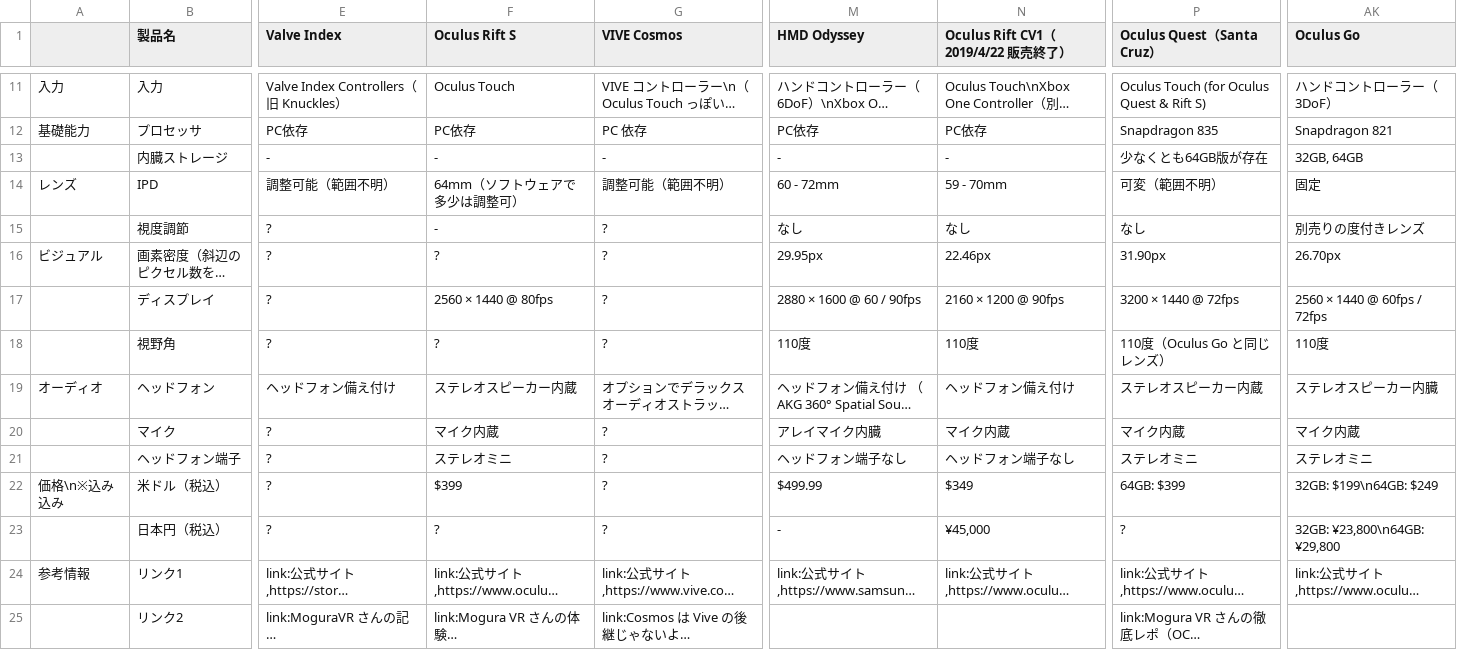
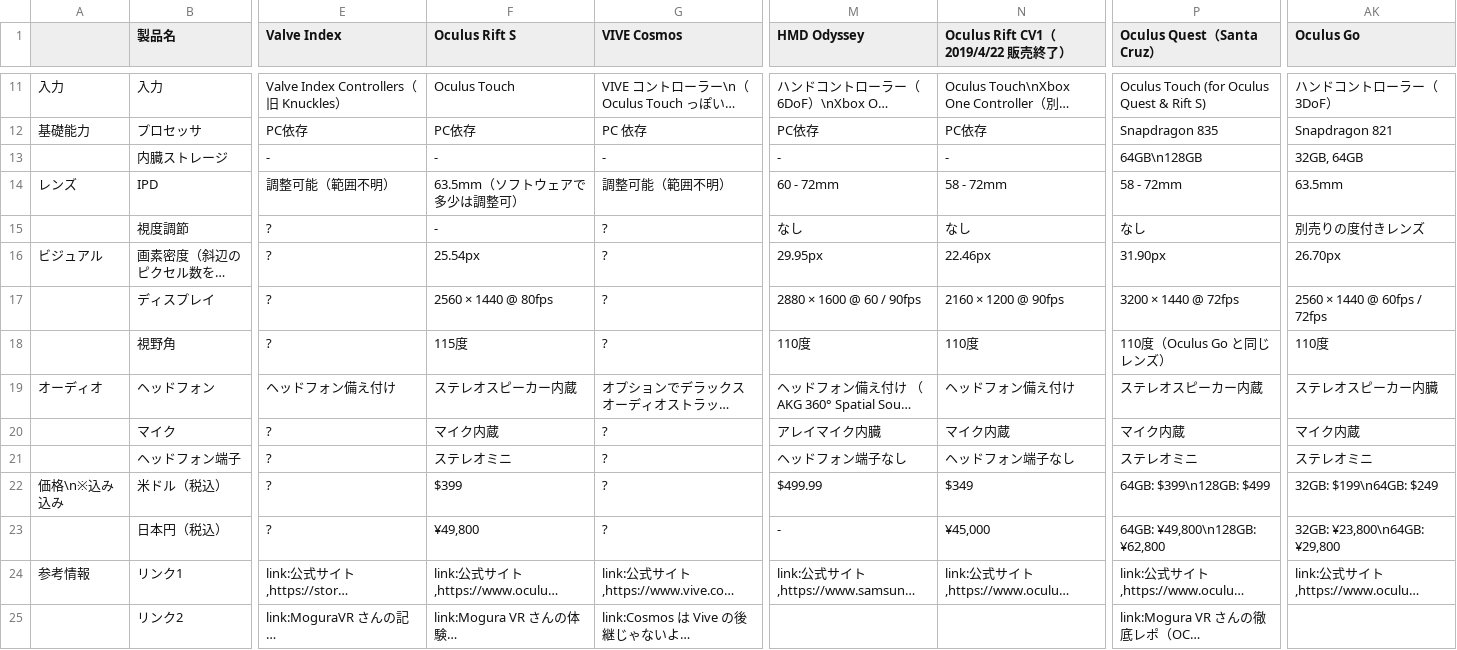
Before and after one commit to yutokun/XR-Headset-Comparison, a TSV file: headset.tsv, drawn as a sheet; only a part is shown, gaps mark what is left out; long unchanged cells end in …; the diff names each change by its address in the sheet, - before the commit and + after, or states it on an @@ line.

Commit message:
Rift S, Quest の情報を更新

```diff
--- a/headset.tsv
+++ b/headset.tsv
-P13 (Oculus Quest（Santa Cruz）): 少なくとも64GB版が存在
+P13 (Oculus Quest（Santa Cruz）): 64GB\n128GB
-F14 (Oculus Rift S): 64mm（ソフトウェアで多少は調整可）
+F14 (Oculus Rift S): 63.5mm（ソフトウェアで多少は調整可）
-N14 (Oculus Rift CV1（2019/4/22 販売終了）): 59 - 70mm
+N14 (Oculus Rift CV1（2019/4/22 販売終了）): 58 - 72mm
-P14 (Oculus Quest（Santa Cruz）): 可変（範囲不明）
+P14 (Oculus Quest（Santa Cruz）): 58 - 72mm
-AK14 (Oculus Go): 固定
+AK14 (Oculus Go): 63.5mm
-F16 (Oculus Rift S): ?
+F16 (Oculus Rift S): 25.54px
-F18 (Oculus Rift S): ?
+F18 (Oculus Rift S): 115度
-P22 (Oculus Quest（Santa Cruz）): 64GB: $399
+P22 (Oculus Quest（Santa Cruz）): 64GB: $399\n128GB: $499
-F23 (Oculus Rift S): ?
+F23 (Oculus Rift S): ¥49,800
-P23 (Oculus Quest（Santa Cruz）): ?
+P23 (Oculus Quest（Santa Cruz）): 64GB: ¥49,800\n128GB: ¥62,800
```
